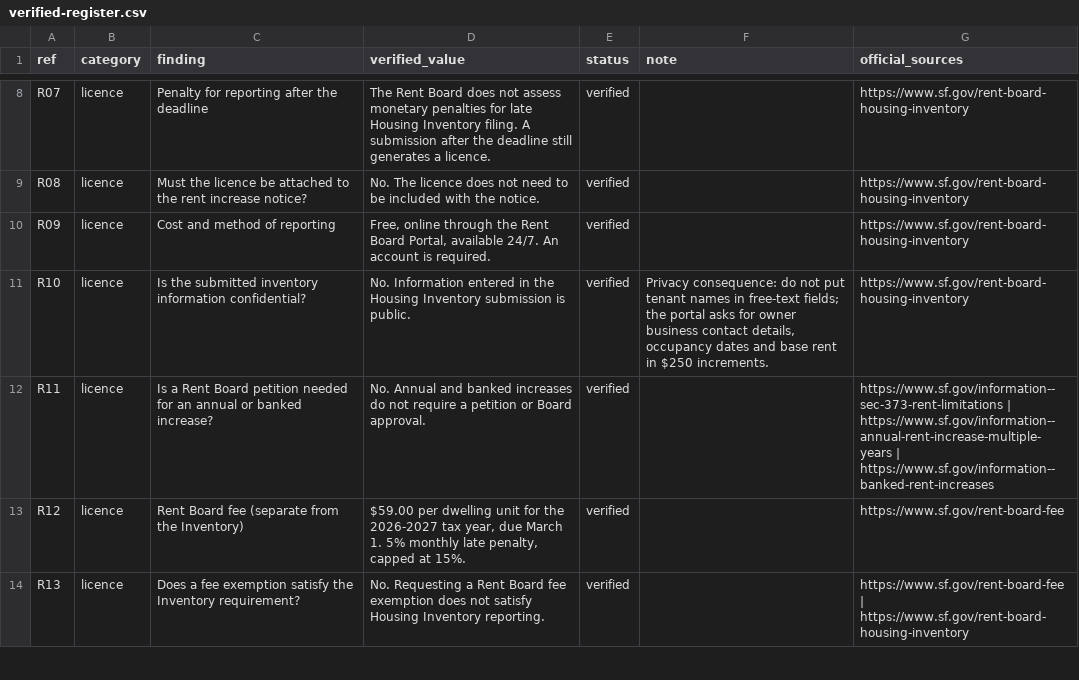
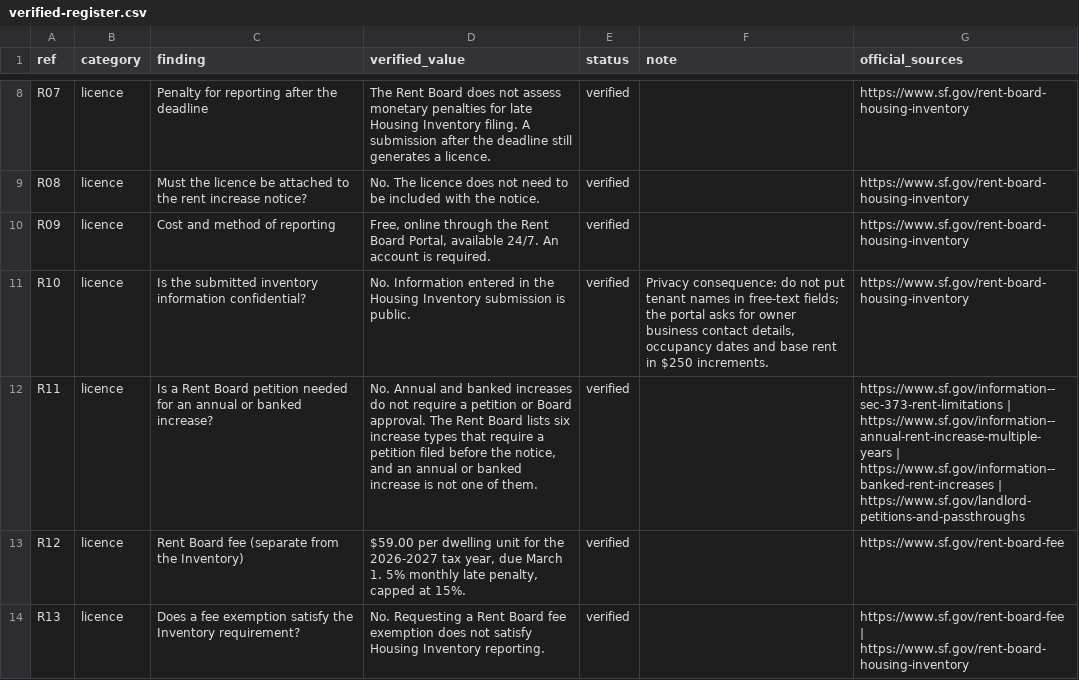
Before and after one commit to kanlerxz87-cyber/RentincreaseSF5, a CSV file: data/verified-register.csv, drawn as a sheet; only a part is shown, gaps mark what is left out.

Commit message:
Add questions-answered table, source S22 (landlord petitions), and re-verification addendum
Co-authored-by: arena-agent <297053741+arena-agent@users.noreply.github.com>

```diff
--- a/data/verified-register.csv
+++ b/data/verified-register.csv
@@ -11,3 +11,3 @@ R09,licence,Cost and method of reporting,"Free, online through the Rent Board Po
 R10,licence,Is the submitted inventory information confidential?,No. Information entered in the Housing Inventory submission is public.,verified,"Privacy consequence: do not put tenant names in free-text fields; the portal asks for owner business contact details, occupancy dates and base rent in $250 increments.",https://www.sf.gov/rent-board-housing-inventory
-R11,licence,Is a Rent Board petition needed for an annual or banked increase?,No. Annual and banked increases do not require a petition or Board approval.,verified,,https://www.sf.gov/information--sec-373-rent-limitations | https://www.sf.gov/information--annual-rent-increase-multiple-years | https://www.sf.gov/information--banked-rent-increases
+R11,licence,Is a Rent Board petition needed for an annual or banked increase?,"No. Annual and banked increases do not require a petition or Board approval. The Rent Board lists six increase types that require a petition filed before the notice, and an annual or banked increase is not one of them.",verified,,https://www.sf.gov/information--sec-373-rent-limitations | https://www.sf.gov/information--annual-rent-increase-multiple-years | https://www.sf.gov/information--banked-rent-increases | https://www.sf.gov/landlord-petitions-and-passthroughs
 R12,licence,Rent Board fee (separate from the Inventory),"$59.00 per dwelling unit for the 2026-2027 tax year, due March 1. 5% monthly late penalty, capped at 15%.",verified,,https://www.sf.gov/rent-board-fee
```
Also changed, not shown: site/data/verified-register.csv, 14 other files.
